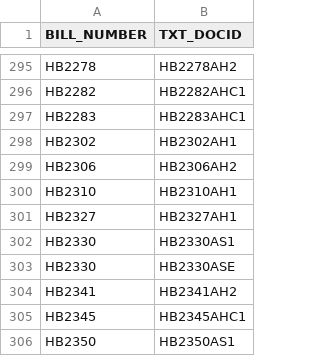
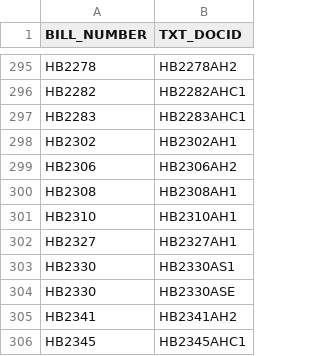
Before and after one commit to kyle-engler/va-legislature-datasette, a CSV file: va_legislature_datasette/lis_data/Amendments.csv, drawn as a sheet; only a part is shown, gaps mark what is left out; the shorter side is filled out with more unchanged rows.

```diff
--- a/va_legislature_datasette/lis_data/Amendments.csv
+++ b/va_legislature_datasette/lis_data/Amendments.csv
@@ -299,2 +299,3 @@
 "HB2306         ","HB2306AH2           "
+"HB2308         ","HB2308AH1           "
 "HB2310         ","HB2310AH1           "
```
Also changed, not shown: va_legislature_datasette/lis_data/FiscalImpactStatements.csv, 6 other files.
